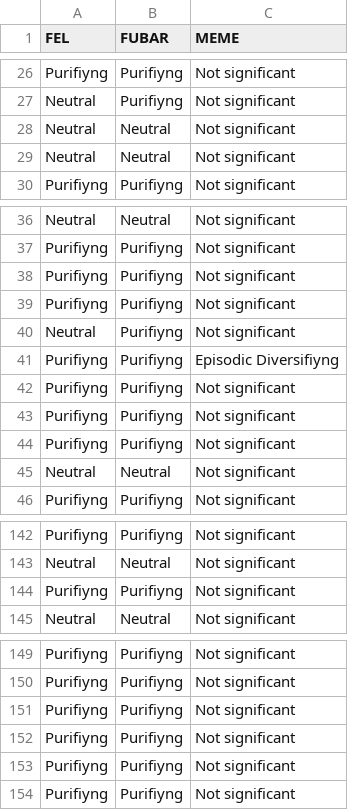
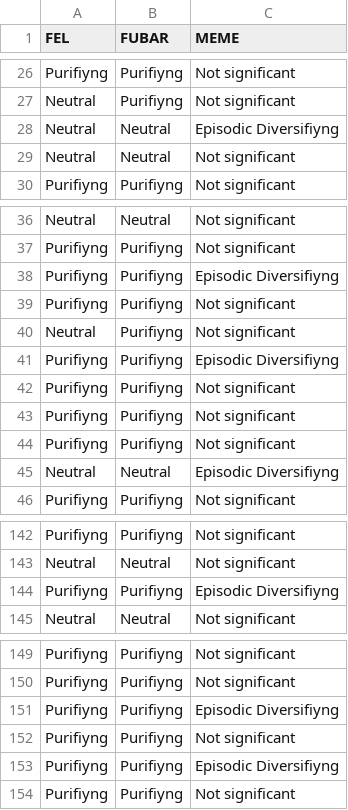
Before and after one commit to tomasMasson/APOA1_evolution, a CSV file: viz/datasets/hyphy_analysis.csv, drawn as a sheet; only a part is shown, gaps mark what is left out; the diff covers the shown part only.

```diff
--- a/viz/datasets/hyphy_analysis.csv
+++ b/viz/datasets/hyphy_analysis.csv
@@ -27,3 +27,3 @@ Purifiyng	Purifiyng	Not significant
 Neutral	Purifiyng	Not significant
-Neutral	Neutral	Not significant
+Neutral	Neutral	Episodic Diversifiyng
 Neutral	Neutral	Not significant
@@ -37,3 +37,3 @@ Neutral	Neutral	Not significant
 Purifiyng	Purifiyng	Not significant
-Purifiyng	Purifiyng	Not significant
+Purifiyng	Purifiyng	Episodic Diversifiyng
 Purifiyng	Purifiyng	Not significant
@@ -44,3 +44,3 @@ Purifiyng	Purifiyng	Not significant
 Purifiyng	Purifiyng	Not significant
-Neutral	Neutral	Not significant
+Neutral	Neutral	Episodic Diversifiyng
 Purifiyng	Purifiyng	Not significant
@@ -143,3 +143,3 @@ Purifiyng	Purifiyng	Not significant
 Neutral	Neutral	Not significant
-Purifiyng	Purifiyng	Not significant
+Purifiyng	Purifiyng	Episodic Diversifiyng
 Neutral	Neutral	Not significant
@@ -150,5 +150,5 @@ Purifiyng	Purifiyng	Not significant
 Purifiyng	Purifiyng	Not significant
+Purifiyng	Purifiyng	Episodic Diversifiyng
 Purifiyng	Purifiyng	Not significant
-Purifiyng	Purifiyng	Not significant
-Purifiyng	Purifiyng	Not significant
+Purifiyng	Purifiyng	Episodic Diversifiyng
 Purifiyng	Purifiyng	Not significant
```
Also changed, not shown: 4 moved rows elsewhere in this file, apr_evolution/vertebrates_meme.csv, 3 other files.
